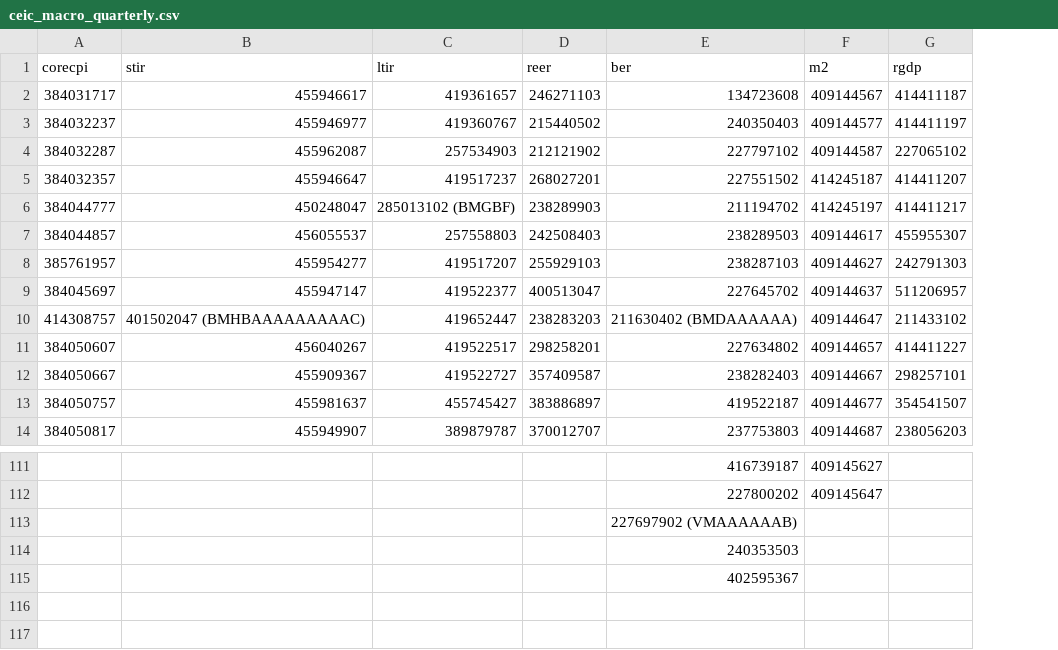
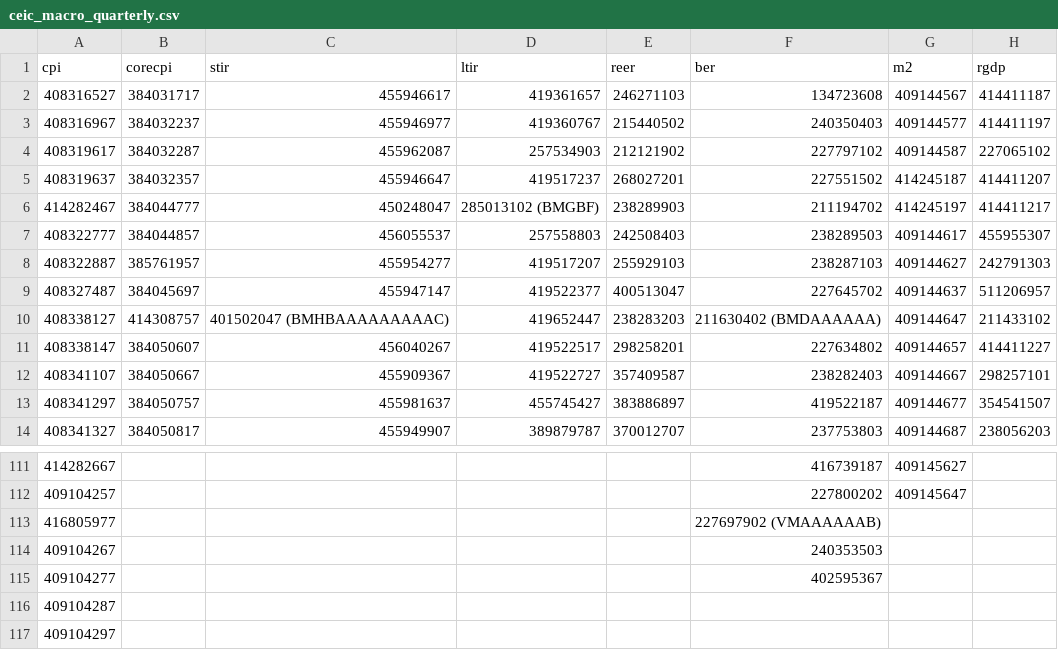
Before and after one commit to aimanhazim17/test1, a CSV file: ceic/ceic_macro_quarterly.csv, drawn as a sheet; only a part is shown, gaps mark what is left out; the diff names each change by its address in the sheet, - before the commit and + after, or states it on an @@ line.

```diff
--- a/ceic/ceic_macro_quarterly.csv
+++ b/ceic/ceic_macro_quarterly.csv
+column A (cpi), rows 2-14: 408316527 | 408316967 | 408319617 | 408319637 | 414282467 | 408322777 | 408322887 | 408327487 | 408338127 | 408338147 | 408341107 | 408341297 | 408341327; rows 111-115: 414282667 | 409104257 | 416805977 | 409104267 | 409104277
+row 116: 409104287
+row 117: 409104297
```
Also changed, not shown: 2 other files.
